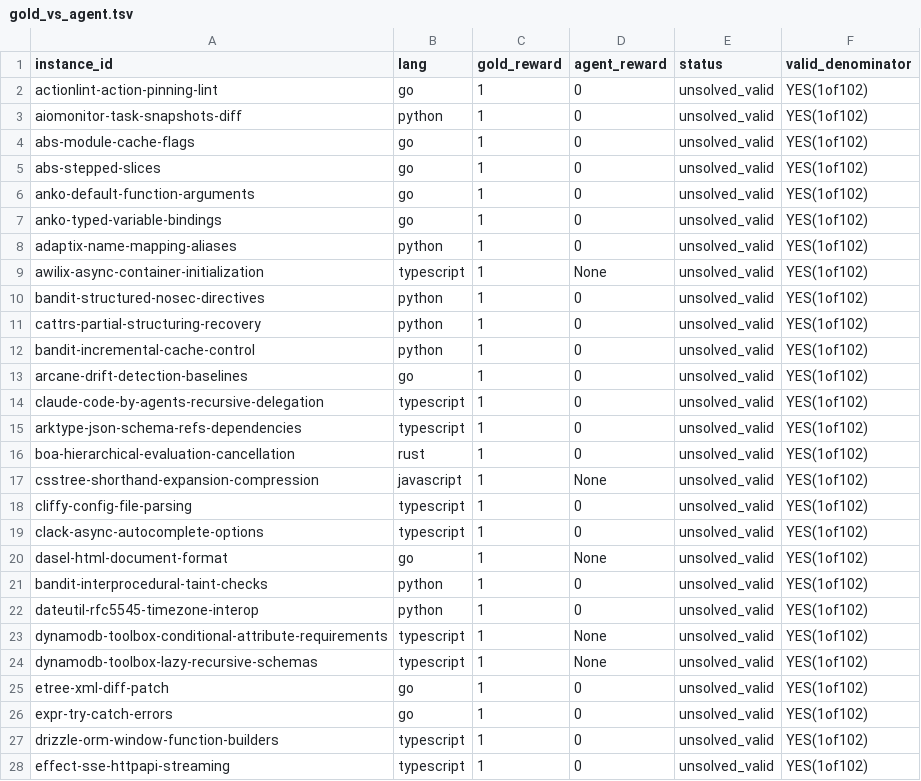
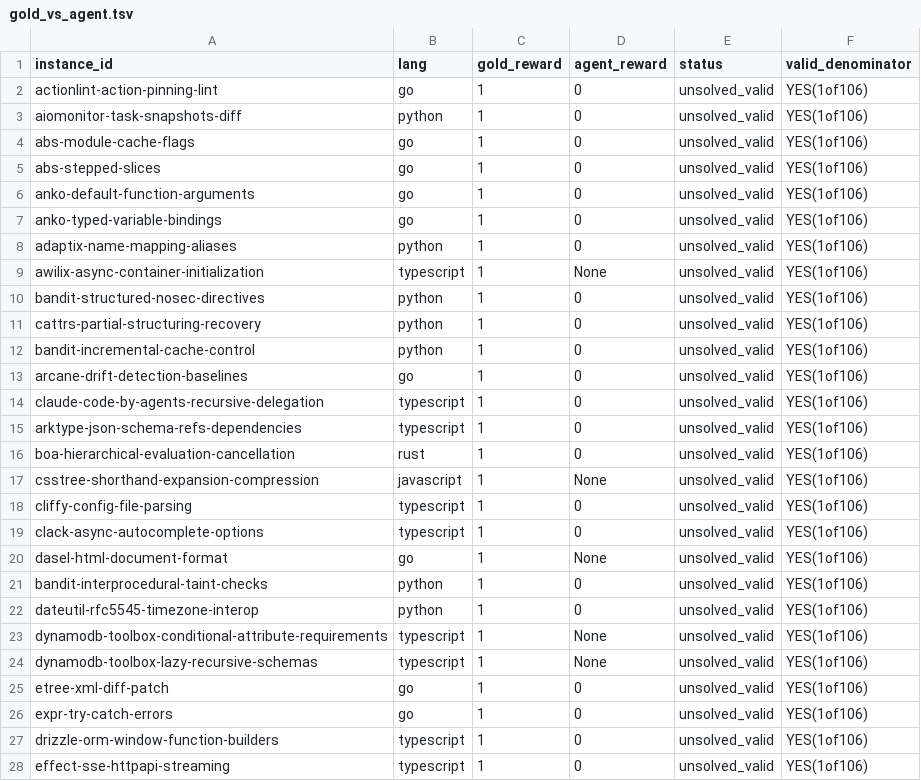
Before and after one commit to Zeng-Weijun/Agentic-foundation-model-bench-, a TSV file: experiments/runs/deepswe_coder_pathA_147/gold_validation/gold_vs_agent.tsv, drawn as a sheet; only a part is shown; the diff covers the shown part only.

```diff
--- a/experiments/runs/deepswe_coder_pathA_147/gold_validation/gold_vs_agent.tsv
+++ b/experiments/runs/deepswe_coder_pathA_147/gold_validation/gold_vs_agent.tsv
@@ -1,28 +1,28 @@
 instance_id	lang	gold_reward	agent_reward	status	valid_denominator
-actionlint-action-pinning-lint	go	1	0	unsolved_valid	YES(1of102)
-aiomonitor-task-snapshots-diff	python	1	0	unsolved_valid	YES(1of102)
-abs-module-cache-flags	go	1	0	unsolved_valid	YES(1of102)
-abs-stepped-slices	go	1	0	unsolved_valid	YES(1of102)
-anko-default-function-arguments	go	1	0	unsolved_valid	YES(1of102)
-anko-typed-variable-bindings	go	1	0	unsolved_valid	YES(1of102)
-adaptix-name-mapping-aliases	python	1	0	unsolved_valid	YES(1of102)
-awilix-async-container-initialization	typescript	1	None	unsolved_valid	YES(1of102)
-bandit-structured-nosec-directives	python	1	0	unsolved_valid	YES(1of102)
-cattrs-partial-structuring-recovery	python	1	0	unsolved_valid	YES(1of102)
-bandit-incremental-cache-control	python	1	0	unsolved_valid	YES(1of102)
-arcane-drift-detection-baselines	go	1	0	unsolved_valid	YES(1of102)
-claude-code-by-agents-recursive-delegation	typescript	1	0	unsolved_valid	YES(1of102)
-arktype-json-schema-refs-dependencies	typescript	1	0	unsolved_valid	YES(1of102)
-boa-hierarchical-evaluation-cancellation	rust	1	0	unsolved_valid	YES(1of102)
-csstree-shorthand-expansion-compression	javascript	1	None	unsolved_valid	YES(1of102)
-cliffy-config-file-parsing	typescript	1	0	unsolved_valid	YES(1of102)
-clack-async-autocomplete-options	typescript	1	0	unsolved_valid	YES(1of102)
-dasel-html-document-format	go	1	None	unsolved_valid	YES(1of102)
-bandit-interprocedural-taint-checks	python	1	0	unsolved_valid	YES(1of102)
-dateutil-rfc5545-timezone-interop	python	1	0	unsolved_valid	YES(1of102)
-dynamodb-toolbox-conditional-attribute-requirements	typescript	1	None	unsolved_valid	YES(1of102)
-dynamodb-toolbox-lazy-recursive-schemas	typescript	1	None	unsolved_valid	YES(1of102)
-etree-xml-diff-patch	go	1	0	unsolved_valid	YES(1of102)
-expr-try-catch-errors	go	1	0	unsolved_valid	YES(1of102)
-drizzle-orm-window-function-builders	typescript	1	0	unsolved_valid	YES(1of102)
-effect-sse-httpapi-streaming	typescript	1	0	unsolved_valid	YES(1of102)
+actionlint-action-pinning-lint	go	1	0	unsolved_valid	YES(1of106)
+aiomonitor-task-snapshots-diff	python	1	0	unsolved_valid	YES(1of106)
+abs-module-cache-flags	go	1	0	unsolved_valid	YES(1of106)
+abs-stepped-slices	go	1	0	unsolved_valid	YES(1of106)
+anko-default-function-arguments	go	1	0	unsolved_valid	YES(1of106)
+anko-typed-variable-bindings	go	1	0	unsolved_valid	YES(1of106)
+adaptix-name-mapping-aliases	python	1	0	unsolved_valid	YES(1of106)
+awilix-async-container-initialization	typescript	1	None	unsolved_valid	YES(1of106)
+bandit-structured-nosec-directives	python	1	0	unsolved_valid	YES(1of106)
+cattrs-partial-structuring-recovery	python	1	0	unsolved_valid	YES(1of106)
+bandit-incremental-cache-control	python	1	0	unsolved_valid	YES(1of106)
+arcane-drift-detection-baselines	go	1	0	unsolved_valid	YES(1of106)
+claude-code-by-agents-recursive-delegation	typescript	1	0	unsolved_valid	YES(1of106)
+arktype-json-schema-refs-dependencies	typescript	1	0	unsolved_valid	YES(1of106)
+boa-hierarchical-evaluation-cancellation	rust	1	0	unsolved_valid	YES(1of106)
+csstree-shorthand-expansion-compression	javascript	1	None	unsolved_valid	YES(1of106)
+cliffy-config-file-parsing	typescript	1	0	unsolved_valid	YES(1of106)
+clack-async-autocomplete-options	typescript	1	0	unsolved_valid	YES(1of106)
+dasel-html-document-format	go	1	None	unsolved_valid	YES(1of106)
+bandit-interprocedural-taint-checks	python	1	0	unsolved_valid	YES(1of106)
+dateutil-rfc5545-timezone-interop	python	1	0	unsolved_valid	YES(1of106)
+dynamodb-toolbox-conditional-attribute-requirements	typescript	1	None	unsolved_valid	YES(1of106)
+dynamodb-toolbox-lazy-recursive-schemas	typescript	1	None	unsolved_valid	YES(1of106)
+etree-xml-diff-patch	go	1	0	unsolved_valid	YES(1of106)
+expr-try-catch-errors	go	1	0	unsolved_valid	YES(1of106)
+drizzle-orm-window-function-builders	typescript	1	0	unsolved_valid	YES(1of106)
+effect-sse-httpapi-streaming	typescript	1	0	unsolved_valid	YES(1of106)
```
Also changed, not shown: 87 edited cells elsewhere in this file, 12 other files.
